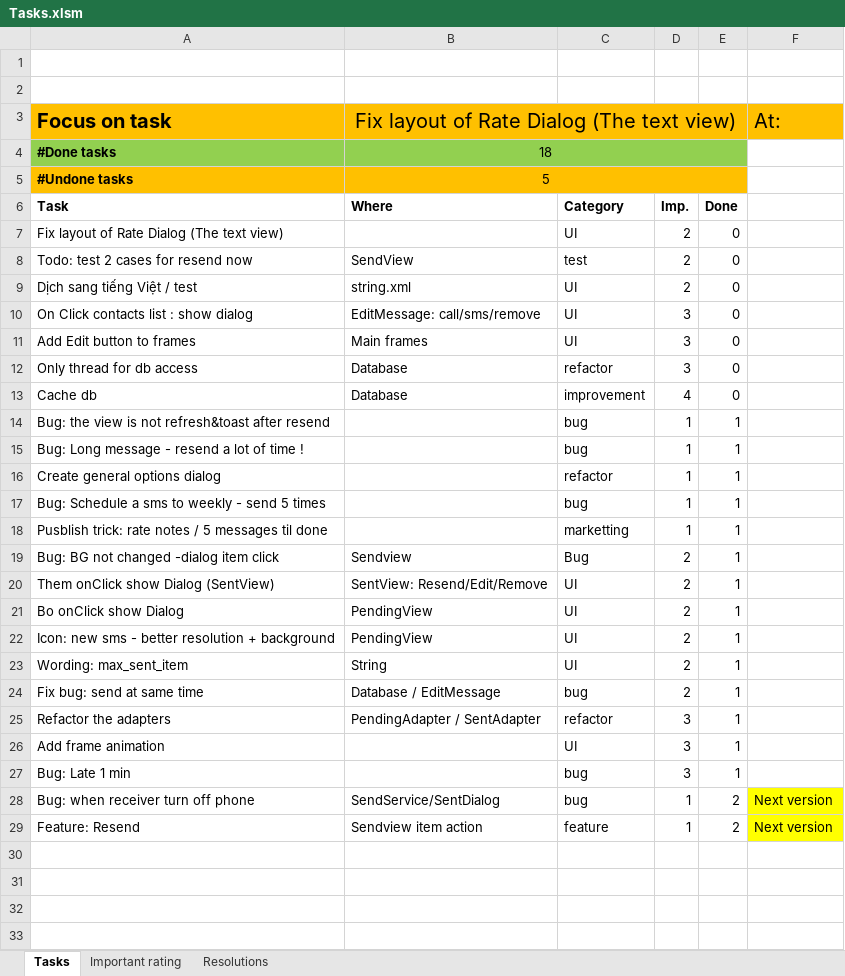
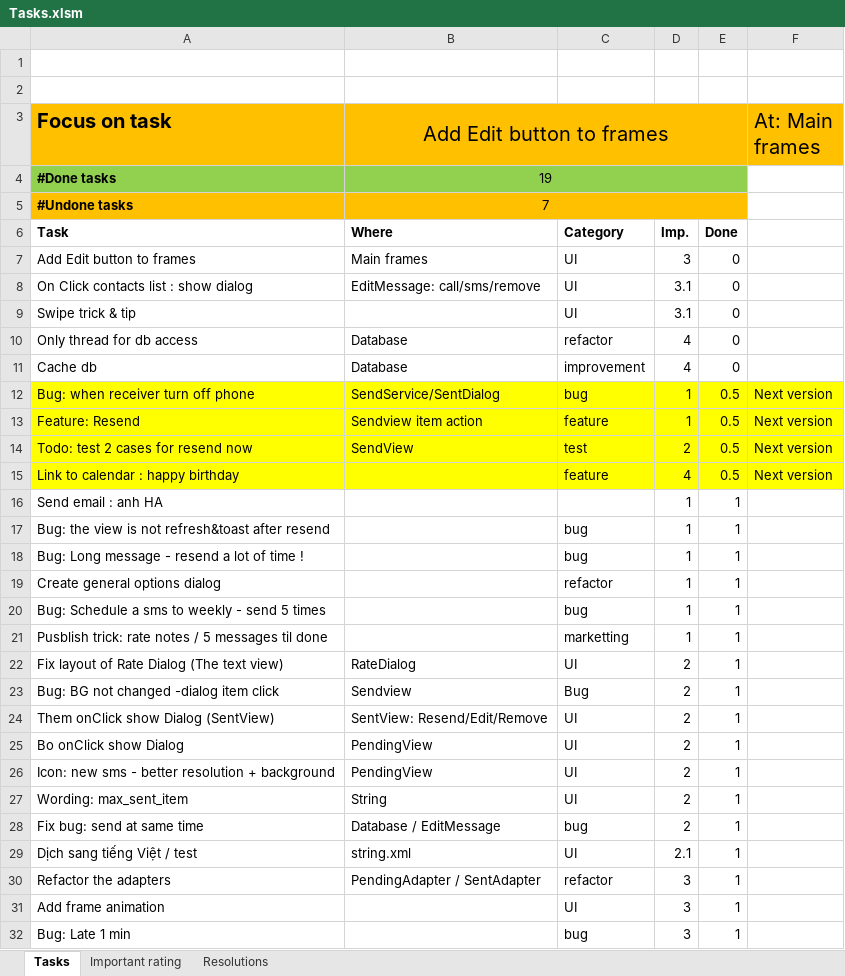
Before and after one commit to mvreri/sms-trial, an Excel workbook: Send it later/Tasks.xlsm, sheet Tasks, drawn as a sheet; values as stored, in another font and other column widths than the file's, no borders; conditional formats not drawn; removed rows and columns are numbered as before the commit, all else as after; the diff names each change by its address in the sheet, - before the commit and + after, or states it on an @@ line.

Commit message:
- DONE: translation to VN

```diff
--- a/Send it later/Tasks.xlsm (sheet Tasks)
+++ b/Send it later/Tasks.xlsm (sheet Tasks)
-B3: Fix layout of Rate Dialog (The text view)
+B3: Add Edit button to frames
-F3: At:
+F3: At: Main frames
-B4 (Add Edit button to frames): 18
+B4 (Add Edit button to frames): 19
-B5 (Add Edit button to frames): 5
+B5 (Add Edit button to frames): 7
-row 7: Fix layout of Rate Dialog (The text view) |  | UI | 2 | 0
-row 8: Todo: test 2 cases for resend now | SendView | test | 2 | 0
-row 9: Dịch sang tiếng Việt / test | string.xml | UI | 2 | 0
-row 10: On Click contacts list : show dialog | EditMessage: call/sms/remove | UI | 3 | 0
+row 8: On Click contacts list : show dialog | EditMessage: call/sms/remove | UI | 3.1 | 0
+row 9: Swipe trick & tip |  | UI | 3.1 | 0
-D10: 3
+D10: 4
+row 12: Bug: when receiver turn off phone | SendService/SentDialog | bug | 1 | 0.5 | Next version
+row 13: Feature: Resend | Sendview item action | feature | 1 | 0.5 | Next version
+row 14: Todo: test 2 cases for resend now | SendView | test | 2 | 0.5 | Next version
+row 15: Link to calendar : happy birthday |  | feature | 4 | 0.5 | Next version
+row 16: Send email : anh HA |  |  | 1 | 1
+row 22: Fix layout of Rate Dialog (The text view) | RateDialog | UI | 2 | 1
+row 29: Dịch sang tiếng Việt / test | string.xml | UI | 2.1 | 1
-row 28: Bug: when receiver turn off phone | SendService/SentDialog | bug | 1 | 2 | Next version
-row 29: Feature: Resend | Sendview item action | feature | 1 | 2 | Next version
```
Also changed, not shown: sheet Important rating, sheet Resolutions, 17 other files.
